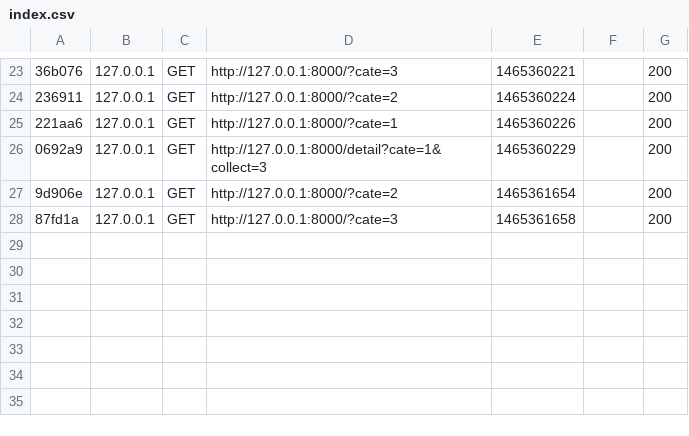
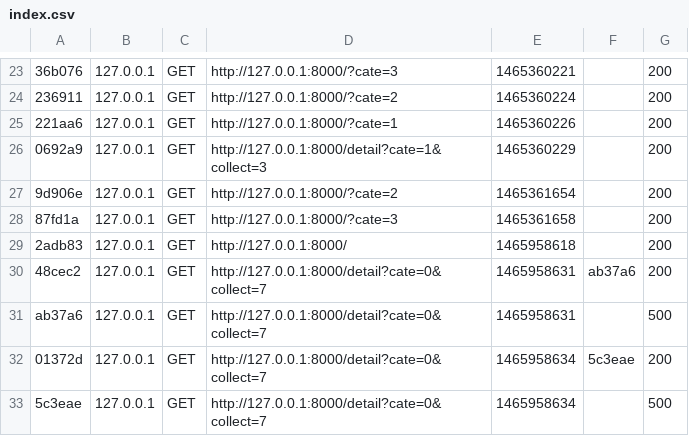
Before and after one commit to lijinfengworm/aiyaojing, a CSV file: aiyaojing/app/cache/dev/profiler/index.csv, drawn as a sheet; only a part is shown, gaps mark what is left out; the diff names each change by its address in the sheet, - before the commit and + after, or states it on an @@ line.

Commit message:
refs aiyaojing

```diff
--- a/aiyaojing/app/cache/dev/profiler/index.csv
+++ b/aiyaojing/app/cache/dev/profiler/index.csv
+row 29: 2adb83 | 127.0.0.1 | GET | http://127.0.0.1:8000/ | 1465958618 |  | 200
+row 30: 48cec2 | 127.0.0.1 | GET | http://127.0.0.1:8000/detail?cate=0&collect=7 | 1465958631 | ab37a6 | 200
+row 31: ab37a6 | 127.0.0.1 | GET | http://127.0.0.1:8000/detail?cate=0&collect=7 | 1465958631 |  | 500
+row 32: 01372d | 127.0.0.1 | GET | http://127.0.0.1:8000/detail?cate=0&collect=7 | 1465958634 | 5c3eae | 200
+row 33: 5c3eae | 127.0.0.1 | GET | http://127.0.0.1:8000/detail?cate=0&collect=7 | 1465958634 |  | 500
```
Also changed, not shown: 11 other files.
